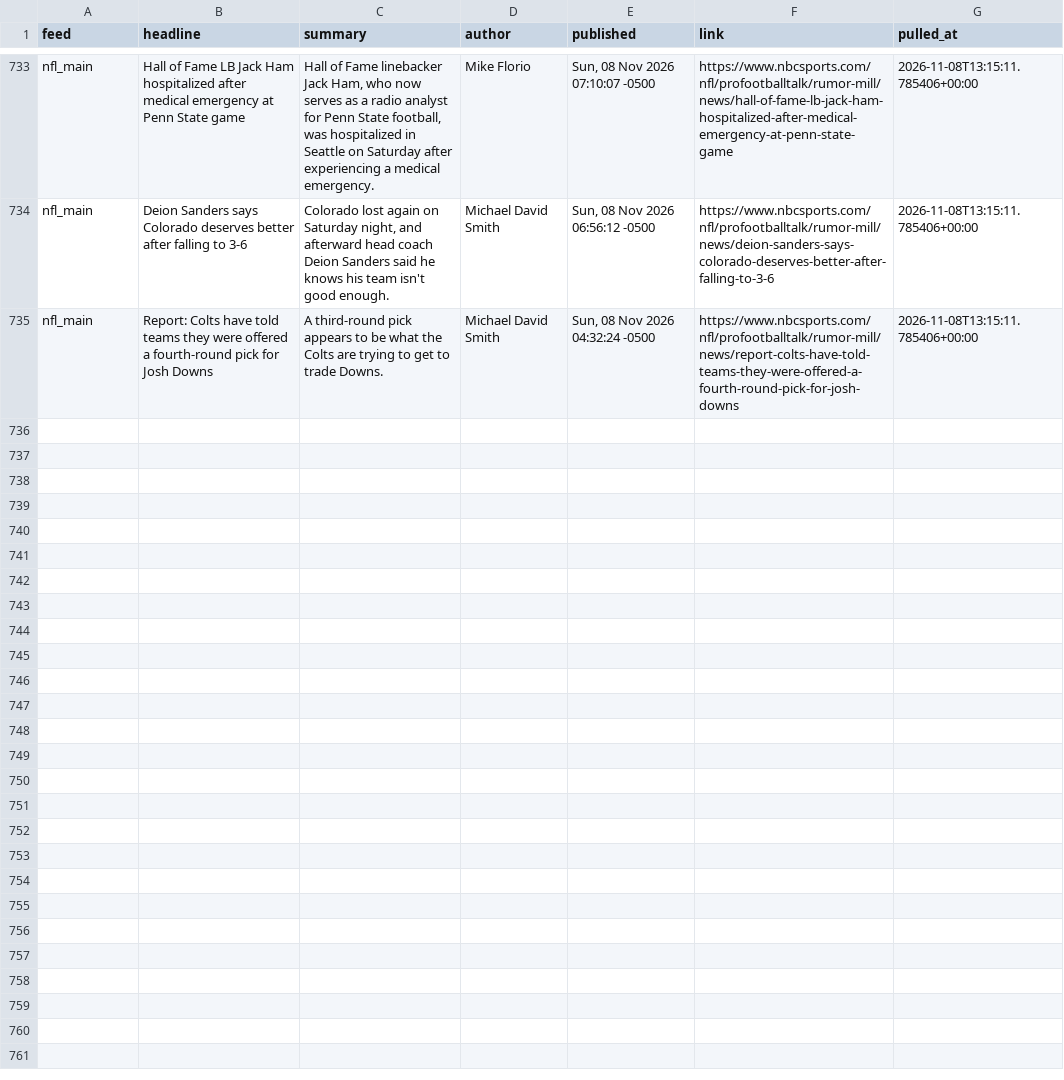
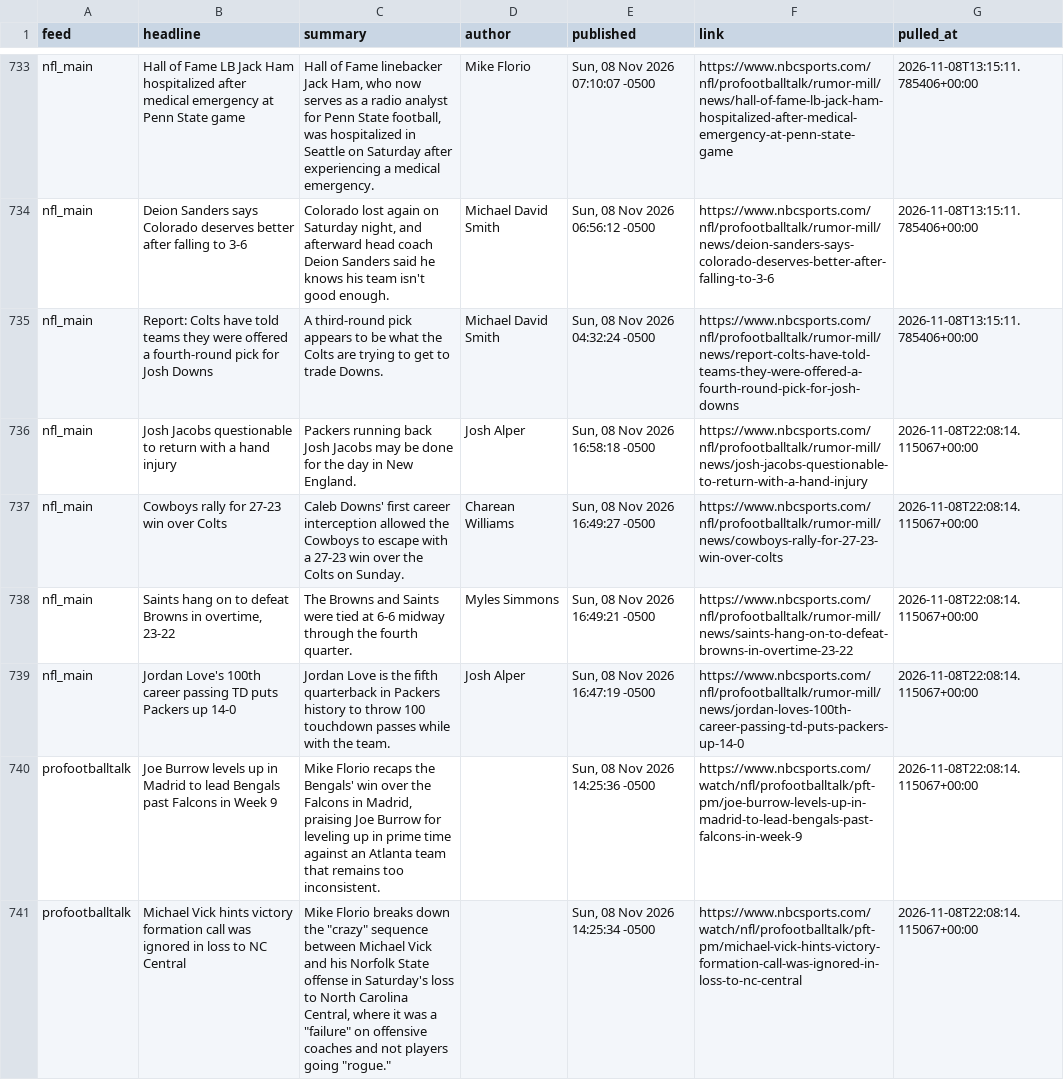
Before and after one commit to alexanderseaney-sketch/ParlayModel, a CSV file: data/raw/nbcsports_news.csv, drawn as a sheet; only a part is shown, gaps mark what is left out; the diff names each change by its address in the sheet, - before the commit and + after, or states it on an @@ line.

```diff
--- a/data/raw/nbcsports_news.csv
+++ b/data/raw/nbcsports_news.csv
+row 736: nfl_main | Josh Jacobs questionable to return with a hand injury | Packers running back Josh Jacobs may be done for the day in New England. | Josh Alper | Sun, 08 Nov 2026 16:58:18 -0500 | https://www.nbcsports.com/nfl/profootballtalk/rumor-mill/news/josh-jacobs-questionable-to-return-with-a-hand-injury | 2026-11-08T22:08:14.115067+00:00
+row 737: nfl_main | Cowboys rally for 27-23 win over Colts | Caleb Downs' first career interception allowed the Cowboys to escape with a 27-23 win over the Colts on Sunday. | Charean Williams | Sun, 08 Nov 2026 16:49:27 -0500 | https://www.nbcsports.com/nfl/profootballtalk/rumor-mill/news/cowboys-rally-for-27-23-win-over-colts | 2026-11-08T22:08:14.115067+00:00
+row 738: nfl_main | Saints hang on to defeat Browns in overtime, 23-22 | The Browns and Saints were tied at 6-6 midway through the fourth quarter. | Myles Simmons | Sun, 08 Nov 2026 16:49:21 -0500 | https://www.nbcsports.com/nfl/profootballtalk/rumor-mill/news/saints-hang-on-to-defeat-browns-in-overtime-23-22 | 2026-11-08T22:08:14.115067+00:00
+row 739: nfl_main | Jordan Love's 100th career passing TD puts Packers up 14-0 | Jordan Love is the fifth quarterback in Packers history to throw 100 touchdown passes while with the team. | Josh Alper | Sun, 08 Nov 2026 16:47:19 -0500 | https://www.nbcsports.com/nfl/profootballtalk/rumor-mill/news/jordan-loves-100th-career-passing-td-puts-packers-up-14-0 | 2026-11-08T22:08:14.115067+00:00
+row 740: profootballtalk | Joe Burrow levels up in Madrid to lead Bengals past Falcons in Week 9 | Mike Florio recaps the Bengals' win over the Falcons in Madrid, praising Joe Burrow for leveling up in prime time against an Atlanta team that remains too inconsistent. |  | Sun, 08 Nov 2026 14:25:36 -0500 | https://www.nbcsports.com/watch/nfl/profootballtalk/pft-pm/joe-burrow-levels-up-in-madrid-to-lead-bengals-past-falcons-in-week-9 | 2026-11-08T22:08:14.115067+00:00
+row 741: profootballtalk | Michael Vick hints victory formation call was ignored in loss to NC Central | Mike Florio breaks down the "crazy" sequence between Michael Vick and his Norfolk State offense in Saturday's loss to North Carolina Central, where it was a "failure" on offensive coaches and not players going "rogue." |  | Sun, 08 Nov 2026 14:25:34 -0500 | https://www.nbcsports.com/watch/nfl/profootballtalk/pft-pm/michael-vick-hints-victory-formation-call-was-ignored-in-loss-to-nc-central | 2026-11-08T22:08:14.115067+00:00
```
Also changed, not shown: data/raw/footballguys_depth.csv, data/raw/nfl_rosters.csv, 16 other files.
